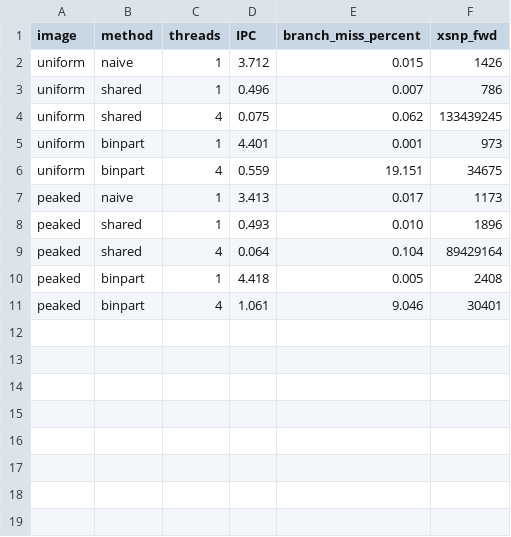
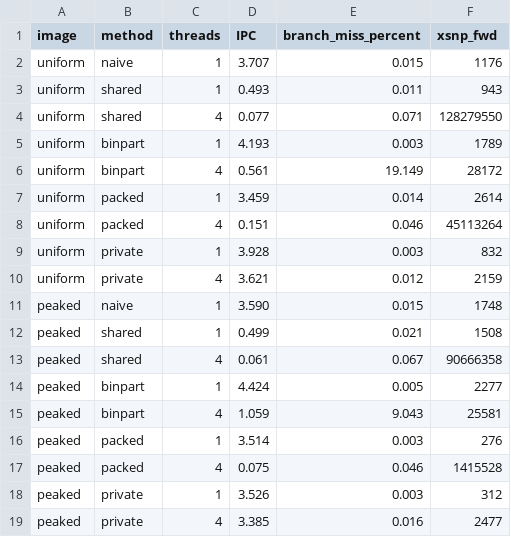
Before and after one commit to AlmostHeroicGuy/CS683-Histogram-Project, a CSV file: results/perf_table.csv, drawn as a sheet.

```diff
--- a/results/perf_table.csv
+++ b/results/perf_table.csv
@@ -1,11 +1,19 @@
 image,method,threads,IPC,branch_miss_percent,xsnp_fwd
-uniform,naive,1,3.712,0.015,1426
-uniform,shared,1,0.496,0.007,786
-uniform,shared,4,0.075,0.062,133439245
-uniform,binpart,1,4.401,0.001,973
-uniform,binpart,4,0.559,19.151,34675
-peaked,naive,1,3.413,0.017,1173
-peaked,shared,1,0.493,0.010,1896
-peaked,shared,4,0.064,0.104,89429164
-peaked,binpart,1,4.418,0.005,2408
-peaked,binpart,4,1.061,9.046,30401
+uniform,naive,1,3.707,0.015,1176
+uniform,shared,1,0.493,0.011,943
+uniform,shared,4,0.077,0.071,128279550
+uniform,binpart,1,4.193,0.003,1789
+uniform,binpart,4,0.561,19.149,28172
+uniform,packed,1,3.459,0.014,2614
+uniform,packed,4,0.151,0.046,45113264
+uniform,private,1,3.928,0.003,832
+uniform,private,4,3.621,0.012,2159
+peaked,naive,1,3.590,0.015,1748
+peaked,shared,1,0.499,0.021,1508
+peaked,shared,4,0.061,0.067,90666358
+peaked,binpart,1,4.424,0.005,2277
+peaked,binpart,4,1.059,9.043,25581
+peaked,packed,1,3.514,0.003,276
+peaked,packed,4,0.075,0.046,1415528
+peaked,private,1,3.526,0.003,312
+peaked,private,4,3.385,0.016,2477
```
Also changed, not shown: results/scaling.csv, 43 other files.
